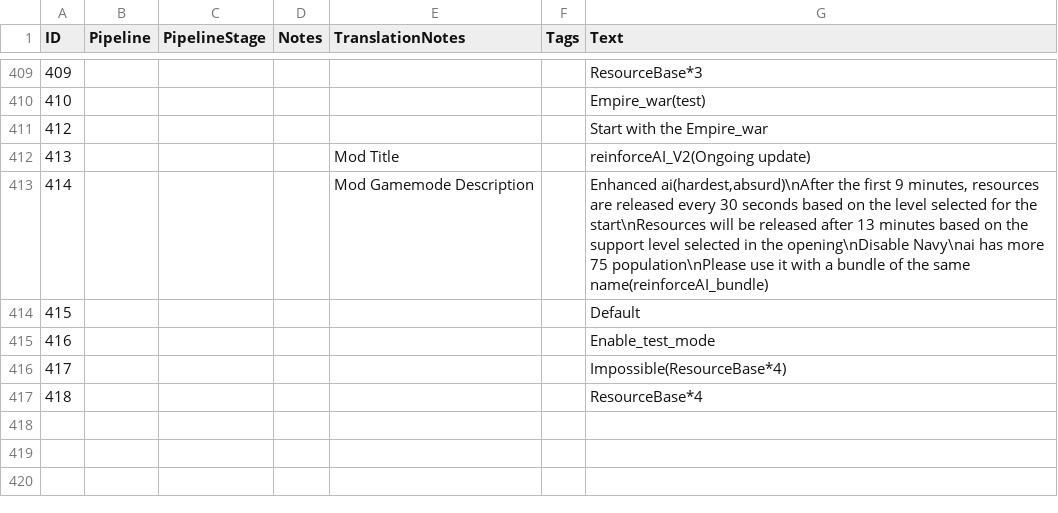
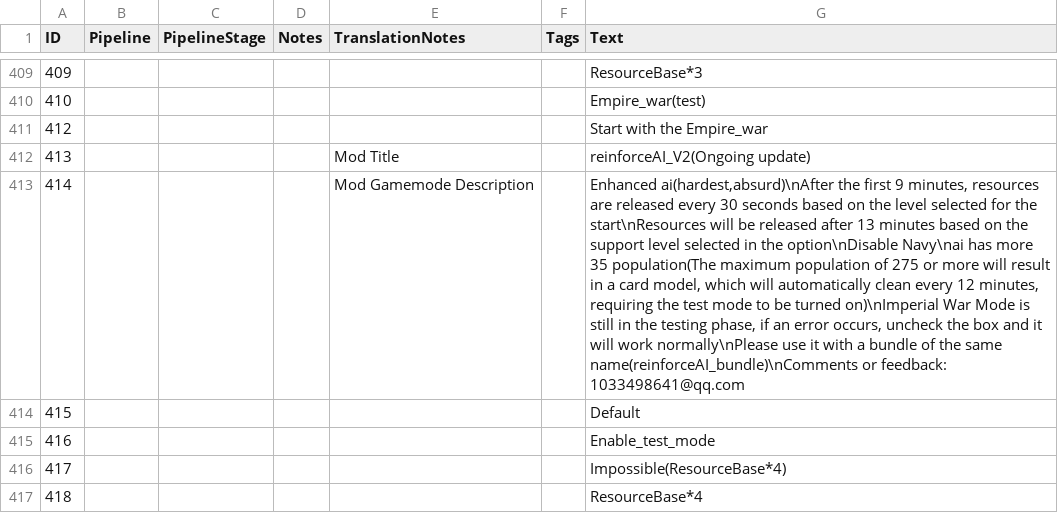
Before and after one commit to tokukanya116/reinforceAI, a CSV file: assets/locdb/Advanced Game Settings_en.csv, drawn as a sheet; only a part is shown, gaps mark what is left out; the diff names each change by its address in the sheet, - before the commit and + after, or states it on an @@ line.

```diff
--- a/assets/locdb/Advanced Game Settings_en.csv
+++ b/assets/locdb/Advanced Game Settings_en.csv
-G413 (Text): …in the opening\nDisable Navy\nai has more 75 population\nPlease use it with a bundle of the same name(reinforceAI_bundle)
+G413 (Text): …in the option\nDisable Navy\nai has more 35 population(The maximum population of 275 or more will result in a card model, which will automatically clean every 12 minutes, requiring the test mode to be turned on)\nImperial War Mode is still in the testing phase, if an error occurs, uncheck the box and it will work normally\nPlease use it with a bundle of the same name(reinforceAI_bundle)\nComments or feedback: 1033498641@qq.com
```
Also changed, not shown: assets/locdb/Advanced Game Settings_zh-hans.csv, 9 other files.
